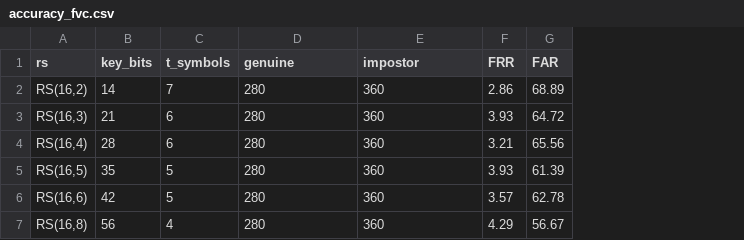
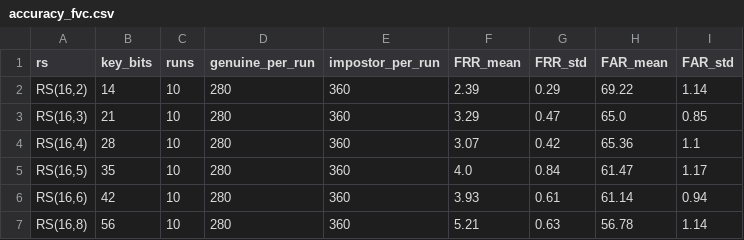
Before and after one commit to AITKADDOURISMAIL/MBioChain, a CSV file: results_fvc/accuracy_fvc.csv, drawn as a sheet; removed rows and columns are numbered as before the commit, all else as after; the diff names each change by its address in the sheet, - before the commit and + after, or states it on an @@ line.

Commit message:
Results from author's machine (10 runs)

```diff
--- a/results_fvc/accuracy_fvc.csv
+++ b/results_fvc/accuracy_fvc.csv
-column C (t_symbols), rows 2-7: 7 | 6 | 6 | 5 | 5 | 4
+column C (runs), rows 2-7: all 10
-column F (FRR), rows 2-7: 2.86 | 3.93 | 3.21 | 3.93 | 3.57 | 4.29
-column G (FAR), rows 2-7: 68.89 | 64.72 | 65.56 | 61.39 | 62.78 | 56.67
+column F (FRR_mean), rows 2-7: 2.39 | 3.29 | 3.07 | 4.0 | 3.93 | 5.21
+column G (FRR_std), rows 2-7: 0.29 | 0.47 | 0.42 | 0.84 | 0.61 | 0.63
+column H (FAR_mean), rows 2-7: 69.22 | 65.0 | 65.36 | 61.47 | 61.14 | 56.78
+column I (FAR_std), rows 2-7: 1.14 | 0.85 | 1.1 | 1.17 | 0.94 | 1.14
-D1: genuine
+D1: genuine_per_run
-E1: impostor
+E1: impostor_per_run
```
Also changed, not shown: 4 other files.
